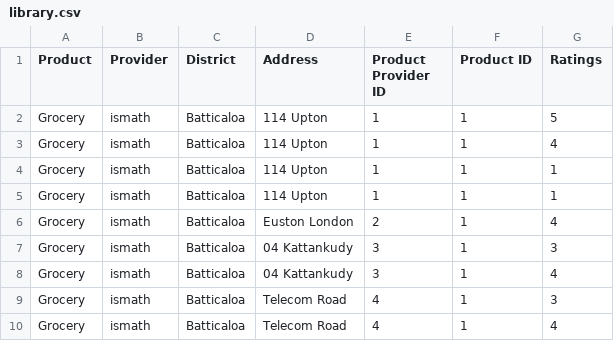
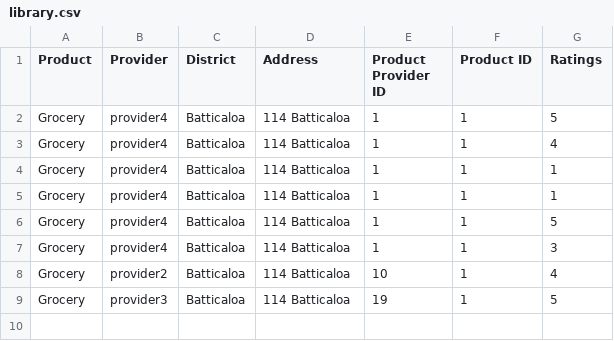
Before and after one commit to Ismath/CBTE1, a CSV file: ecommtradingapp/input/library.csv, drawn as a sheet.

```diff
--- a/ecommtradingapp/input/library.csv
+++ b/ecommtradingapp/input/library.csv
@@ -1,10 +1,9 @@
 Product,Provider,District,Address,Product Provider ID,Product ID,Ratings
-Grocery,ismath,Batticaloa,114 Upton,1,1,5
-Grocery,ismath,Batticaloa,114 Upton,1,1,4
-Grocery,ismath,Batticaloa,114 Upton,1,1,1
-Grocery,ismath,Batticaloa,114 Upton,1,1,1
-Grocery,ismath,Batticaloa,Euston London,2,1,4
-Grocery,ismath,Batticaloa,04 Kattankudy,3,1,3
-Grocery,ismath,Batticaloa,04 Kattankudy,3,1,4
-Grocery,ismath,Batticaloa,Telecom Road,4,1,3
-Grocery,ismath,Batticaloa,Telecom Road,4,1,4
+Grocery,provider4,Batticaloa,114 Batticaloa,1,1,5
+Grocery,provider4,Batticaloa,114 Batticaloa,1,1,4
+Grocery,provider4,Batticaloa,114 Batticaloa,1,1,1
+Grocery,provider4,Batticaloa,114 Batticaloa,1,1,1
+Grocery,provider4,Batticaloa,114 Batticaloa,1,1,5
+Grocery,provider4,Batticaloa,114 Batticaloa,1,1,3
+Grocery,provider2,Batticaloa,114 Batticaloa,10,1,4
+Grocery,provider3,Batticaloa,114 Batticaloa,19,1,5
```
Also changed, not shown: ecommtradingapp/input/cases.csv, ecommtradingapp/output/library.csv, 43 other files.
